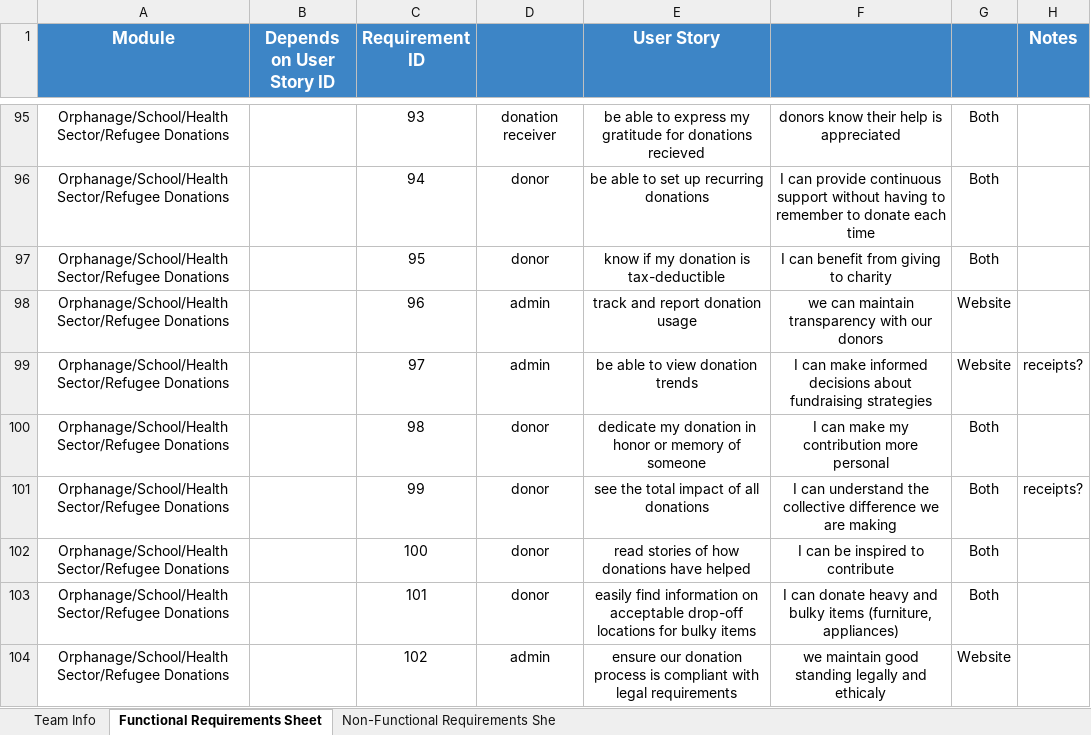
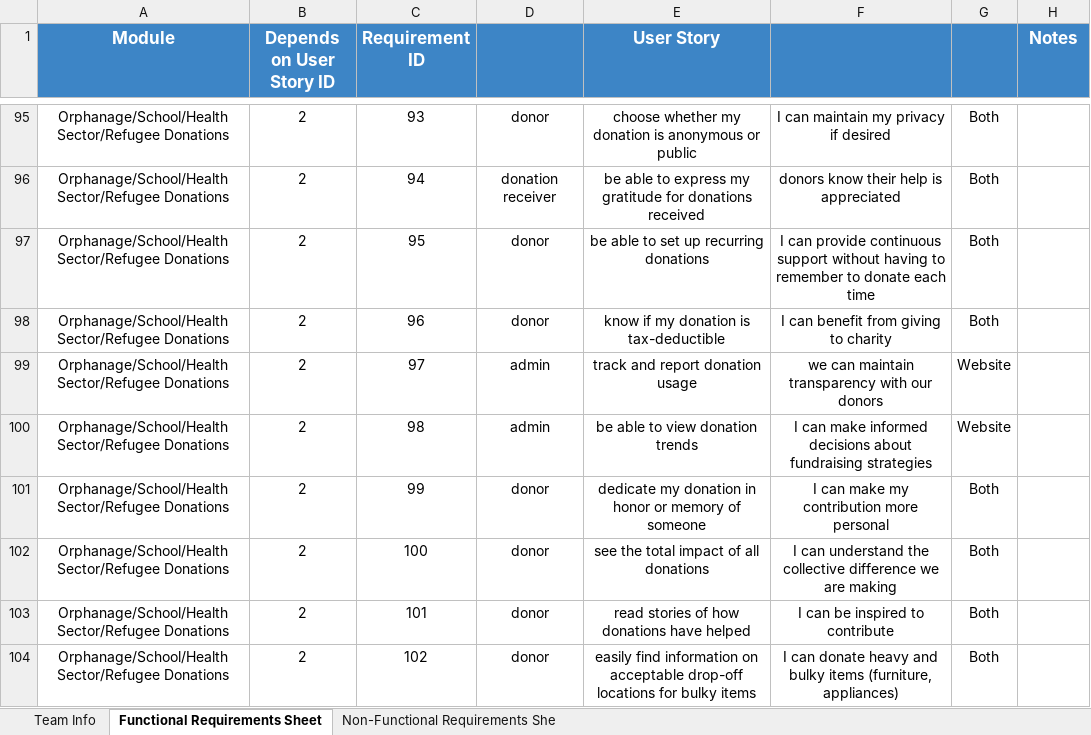
Before and after one commit to SeifAbbas/skrew-early, an Excel workbook: RequirementsTemplateM1.xlsx, sheet Functional Requirements Sheet, drawn as a sheet; only a part is shown, gaps mark what is left out; values as stored, in another font and other column widths than the file's, no borders; charts and pictures and conditional formats not drawn; the diff covers the shown part only; the diff names each change by its address in the sheet, - before the commit and + after, or states it on an @@ line.

Commit message:
The requirements Excel Sheet
150 Functional
9 Non-Functional

```diff
--- a/RequirementsTemplateM1.xlsx (sheet Functional Requirements Sheet)
+++ b/RequirementsTemplateM1.xlsx (sheet Functional Requirements Sheet)
-B95:B104 (Depends on User Story ID): (empty)
+B95:B104 (Depends on User Story ID): 2
-D95: donation receiver
+D95: donor
-E95 (User Story): be able to express my gratitude for donations recieved
+E95 (User Story): choose whether my donation is anonymous or public
-F95: donors know their help is appreciated
+F95: I can maintain my privacy if desired
-D96: donor
+D96: donation receiver
-E96 (User Story): …able to set up recurring donations
+E96 (User Story): …able to express my gratitude for donations received
-F96: I can provide continuous support without having to remember to donate each time
+F96: donors know their help is appreciated
-E97 (User Story): know if my donation is tax-deductible
+E97 (User Story): be able to set up recurring donations
-F97: I can benefit from giving to charity
+F97: I can provide continuous support without having to remember to donate each time
-D98: admin
+D98: donor
-E98 (User Story): track and report donation usage
+E98 (User Story): know if my donation is tax-deductible
-F98: we can maintain transparency with our donors
+F98: I can benefit from giving to charity
-G98: Website
+G98: Both
-E99 (User Story): be able to view donation trends
+E99 (User Story): track and report donation usage
-F99: I can make informed decisions about fundraising strategies
+F99: we can maintain transparency with our donors
-H99 (Notes): receipts?
+H99 (Notes): (empty)
-D100: donor
+D100: admin
-E100 (User Story): dedicate my donation in honor or memory of someone
+E100 (User Story): be able to view donation trends
-F100: …can make my contribution more personal
+F100: …can make informed decisions about fundraising strategies
-G100: Both
+G100: Website
-E101 (User Story): see the total impact of all donations
+E101 (User Story): dedicate my donation in honor or memory of someone
-F101: I can understand the collective difference we are making
+F101: I can make my contribution more personal
-H101 (Notes): receipts?
+H101 (Notes): (empty)
-E102 (User Story): read stories of how donations have helped
+E102 (User Story): see the total impact of all donations
-F102: I can be inspired to contribute
+F102: I can understand the collective difference we are making
-E103 (User Story): easily find information on acceptable drop-off locations for bulky items
+E103 (User Story): read stories of how donations have helped
-F103: I can donate heavy and bulky items (furniture, appliances)
+F103: I can be inspired to contribute
-D104: admin
+D104: donor
-E104 (User Story): ensure our donation process is compliant with legal requirements
+E104 (User Story): easily find information on acceptable drop-off locations for bulky items
-F104: we maintain good standing legally and ethicaly
+F104: I can donate heavy and bulky items (furniture, appliances)
-G104: Website
+G104: Both
```
Also changed, not shown: 8 removed rows and 261 edited cells elsewhere in this sheet, sheet Non-Functional Requirements She, charts or pictures.
